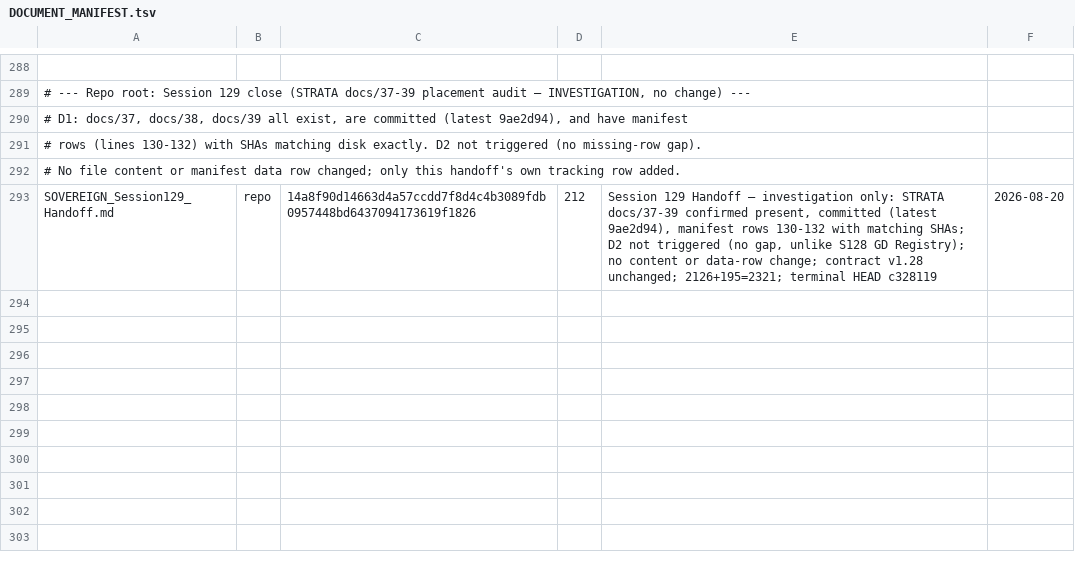
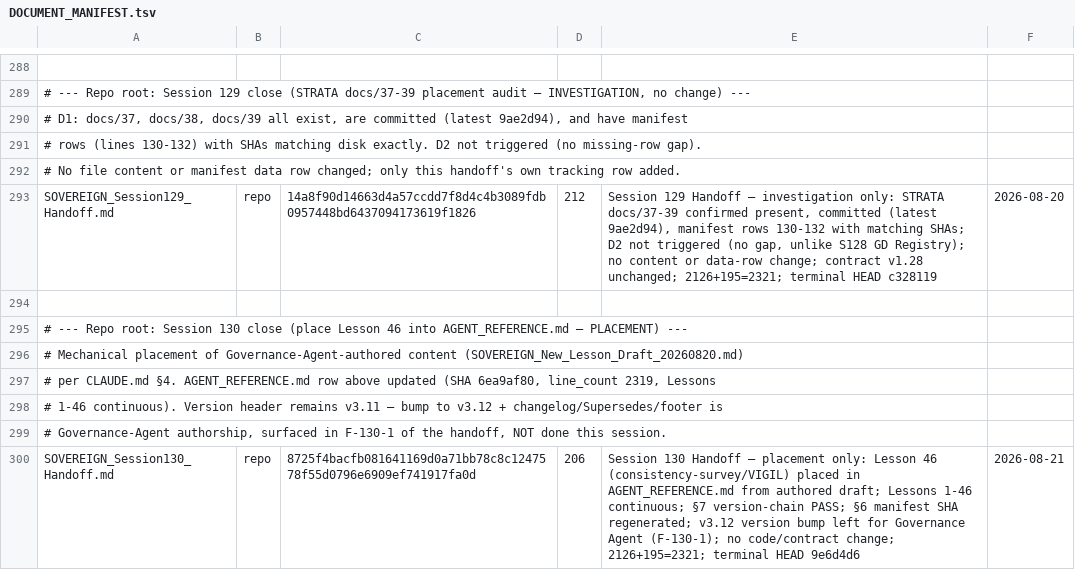
Before and after one commit to erichrumms/sovereign-platform, a TSV file: DOCUMENT_MANIFEST.tsv, drawn as a sheet; only a part is shown, gaps mark what is left out; the diff names each change by its address in the sheet, - before the commit and + after, or states it on an @@ line.

Commit message:
chore: record Session 130 close artifacts and terminal HEAD 9e6d4d6 in manifest

```diff
--- a/DOCUMENT_MANIFEST.tsv
+++ b/DOCUMENT_MANIFEST.tsv
+row 294: (empty)
+row 295: # --- Repo root: Session 130 close (place Lesson 46 into AGENT_REFERENCE.md — PLACEMENT) ---
+row 296: # Mechanical placement of Governance-Agent-authored content (SOVEREIGN_New_Lesson_Draft_20260820.md)
+row 297: # per CLAUDE.md §4. AGENT_REFERENCE.md row above updated (SHA 6ea9af80, line_count 2319, Lessons
+row 298: # 1-46 continuous). Version header remains v3.11 — bump to v3.12 + changelog/Supersedes/footer is
+row 299: # Governance-Agent authorship, surfaced in F-130-1 of the handoff, NOT done this session.
+row 300: SOVEREIGN_Session130_Handoff.md | repo | 8725f4bacfb081641169d0a71bb78c8c1247578f55d0796e6909ef741917fa0d | 206 | Session 130 Handoff — placement only: Lesson 46 (consistency-survey/VIGIL) placed in AGENT_REFERENCE.md from authored draft; Lessons 1-46 continuous; §7 version-chain PASS; §6 manifest SHA regenerated; v3.12 version bump left for Governance Agent (F-130-1); no code/contract change; 2126+195=2321; terminal HEAD 9e6d4d6 | 2026-08-21
```
